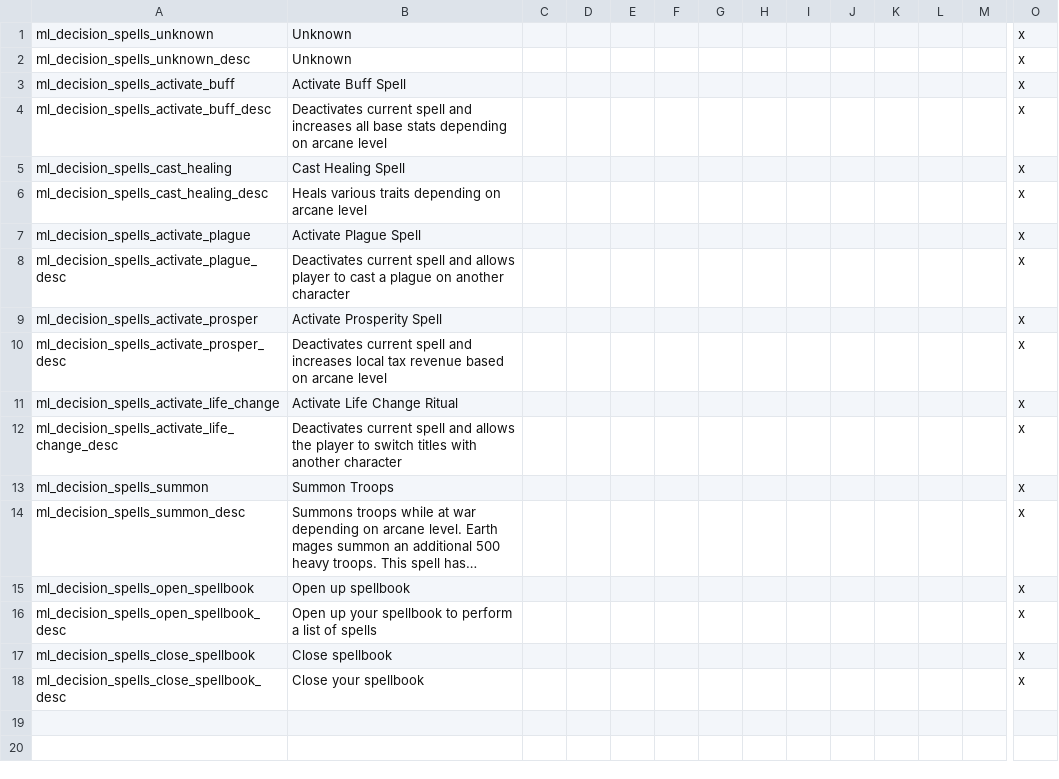
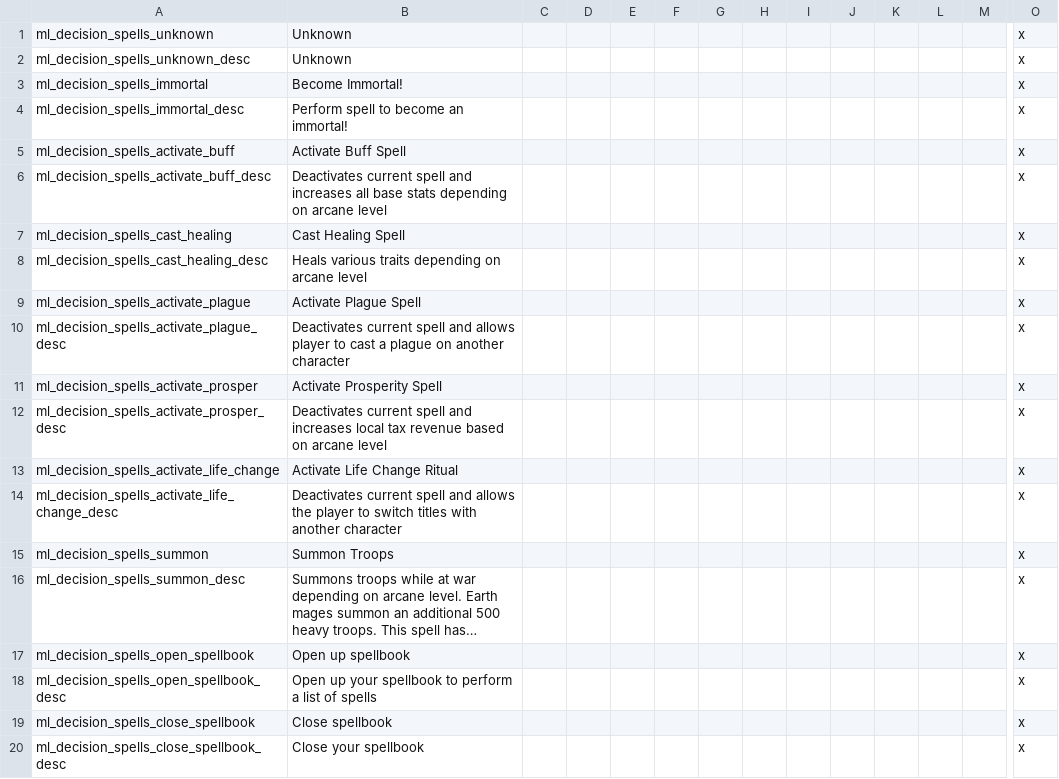
Before and after one commit to NightAvail/MythicLegends, a CSV file: src/mod/localisation/ML_decision_spells.csv, drawn as a sheet; only a part is shown, gaps mark what is left out; long unchanged cells end in …; rows hold the shown columns only; the diff names each change by its address in the sheet, - before the commit and + after, or states it on an @@ line.

```diff
--- a/src/mod/localisation/ML_decision_spells.csv
+++ b/src/mod/localisation/ML_decision_spells.csv
+row 3: ml_decision_spells_immortal | Become Immortal! |  |  |  |  |  |  |  |  |  |  |  | x
+row 4: ml_decision_spells_immortal_desc | Perform spell to become an immortal! |  |  |  |  |  |  |  |  |  |  |  | x
```
Also changed, not shown: src/mod/localisation/ML_decision_mage.csv, src/mod/localisation/ML_traits.csv, 16 other files.
